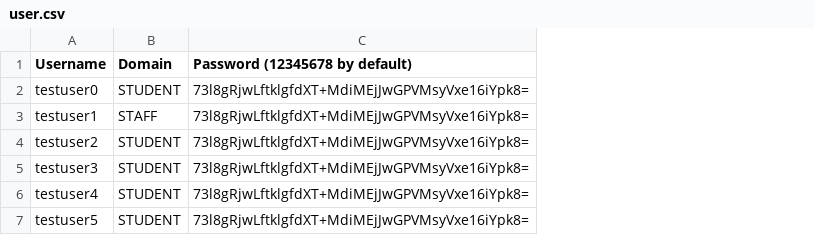
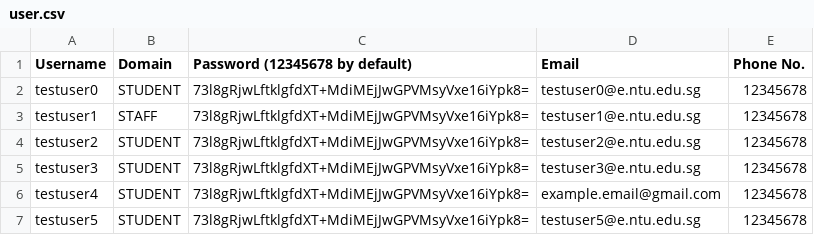
Before and after one commit to DanielChuDC/SimpleTechAutomatedRegistrationSystem, a CSV file: tables/user.csv, drawn as a sheet; the diff names each change by its address in the sheet, - before the commit and + after, or states it on an @@ line.

```diff
--- a/tables/user.csv
+++ b/tables/user.csv
+column D (Email), rows 2-7: testuser0@e.ntu.edu.sg | testuser1@e.ntu.edu.sg | testuser2@e.ntu.edu.sg | testuser3@e.ntu.edu.sg | example.email@gmail.com | testuser5@e.ntu.edu.sg
+column E (Phone No.), rows 2-7: all 12345678
```
Also changed, not shown: 4 other files.
